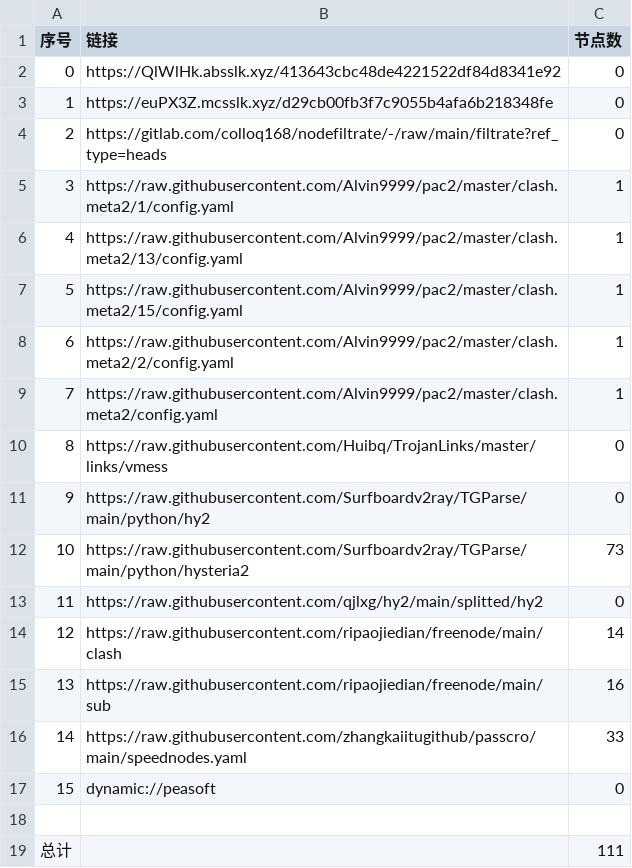
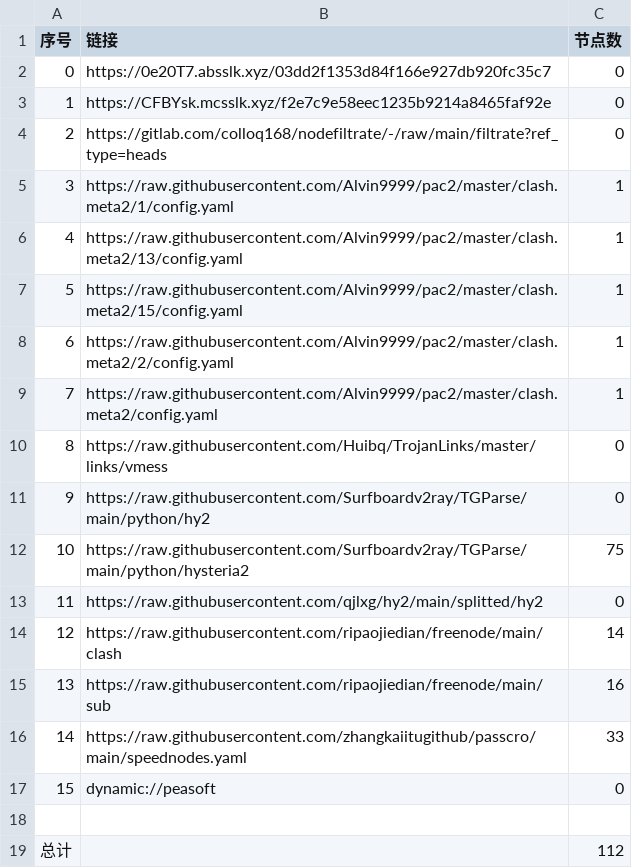
Before and after one commit to aquace/-dl, a CSV file: list_result.csv, drawn as a sheet.

```diff
--- a/list_result.csv
+++ b/list_result.csv
@@ -1,4 +1,4 @@
 序号,链接,节点数
-0,https://QlWlHk.absslk.xyz/413643cbc48de4221522df84d8341e92,0
-1,https://euPX3Z.mcsslk.xyz/d29cb00fb3f7c9055b4afa6b218348fe,0
+0,https://0e20T7.absslk.xyz/03dd2f1353d84f166e927db920fc35c7,0
+1,https://CFBYsk.mcsslk.xyz/f2e7c9e58eec1235b9214a8465faf92e,0
 2,https://gitlab.com/colloq168/nodefiltrate/-/raw/main/filtrate?ref_type=heads,0
@@ -11,3 +11,3 @@
 9,https://raw.githubusercontent.com/Surfboardv2ray/TGParse/main/python/hy2,0
-10,https://raw.githubusercontent.com/Surfboardv2ray/TGParse/main/python/hysteria2,73
+10,https://raw.githubusercontent.com/Surfboardv2ray/TGParse/main/python/hysteria2,75
 11,https://raw.githubusercontent.com/qjlxg/hy2/main/splitted/hy2,0
@@ -18,2 +18,2 @@
 
-总计,,111
+总计,,112
```
Also changed, not shown: 6 other files.
